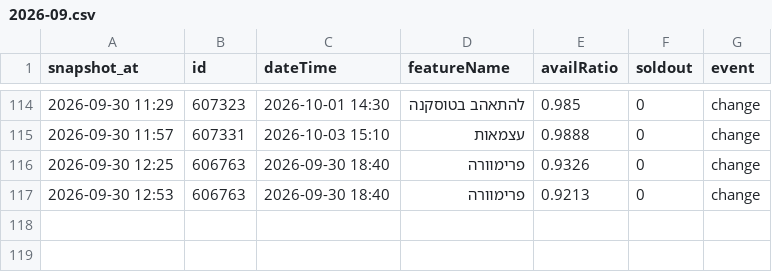
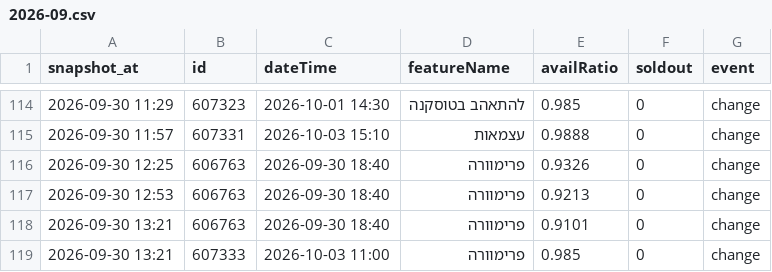
Before and after one commit to guy-go-ld/lev-smadar-tracker, a CSV file: data/changes/2026-09.csv, drawn as a sheet; only a part is shown, gaps mark what is left out; the diff names each change by its address in the sheet, - before the commit and + after, or states it on an @@ line.

Commit message:
snapshot 2026-09-30 13:21

```diff
--- a/data/changes/2026-09.csv
+++ b/data/changes/2026-09.csv
+row 118: 2026-09-30 13:21 | 606763 | 2026-09-30 18:40 | פרימוורה | 0.9101 | 0 | change
+row 119: 2026-09-30 13:21 | 607333 | 2026-10-03 11:00 | פרימוורה | 0.985 | 0 | change
```
Also changed, not shown: data/presentations.csv, data/runs/2026-09.csv, 4 other files.
